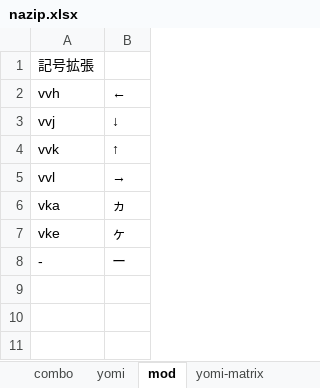
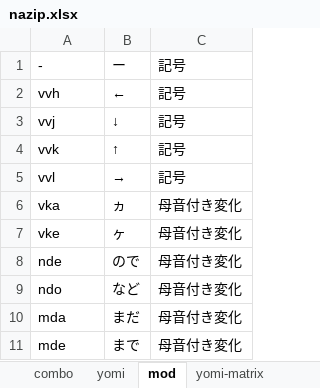
Before and after one commit to rytzk/SharePool, an Excel workbook: nazip.xlsx, sheet mod, drawn as a sheet; values as stored, in another font and other column widths than the file's, no borders; removed rows and columns are numbered as before the commit, all else as after; the diff names each change by its address in the sheet, - before the commit and + after, or states it on an @@ line.

```diff
--- a/nazip.xlsx (sheet mod)
+++ b/nazip.xlsx (sheet mod)
+column C, rows 2-7: 記号 | 記号 | 記号 | 記号 | 母音付き変化 | 母音付き変化
-row 1: 記号拡張
@@ row 8 moved to row 1: - @@
+row 8: nde | ので | 母音付き変化
+row 9: ndo | など | 母音付き変化
+row 10: mda | まだ | 母音付き変化
+row 11: mde | まで | 母音付き変化
```
Also changed, not shown: sheet yomi, sheet yomi-matrix, sheet combo, formulas that keep their value, 1 other file.
